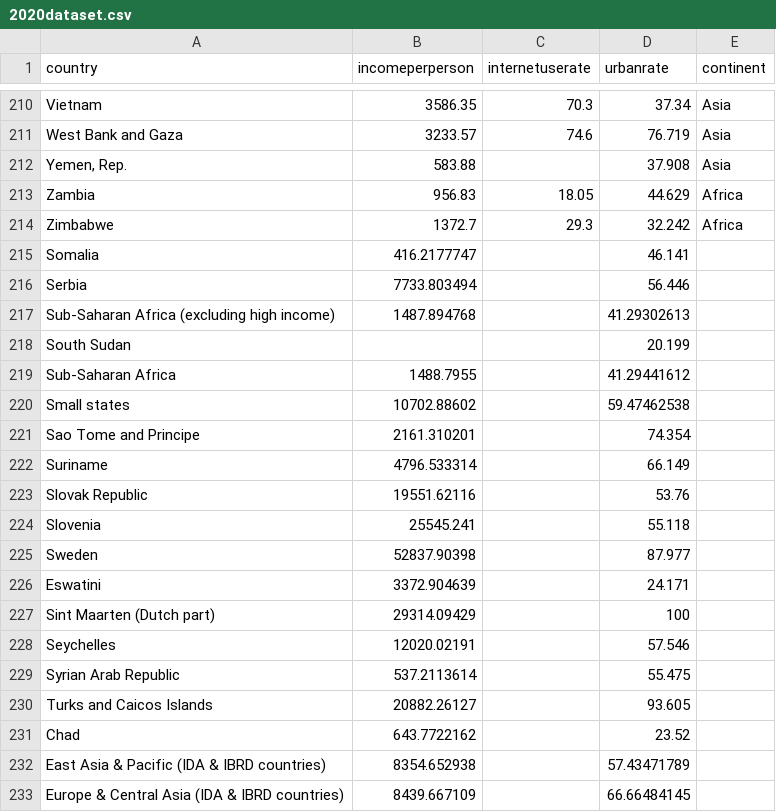
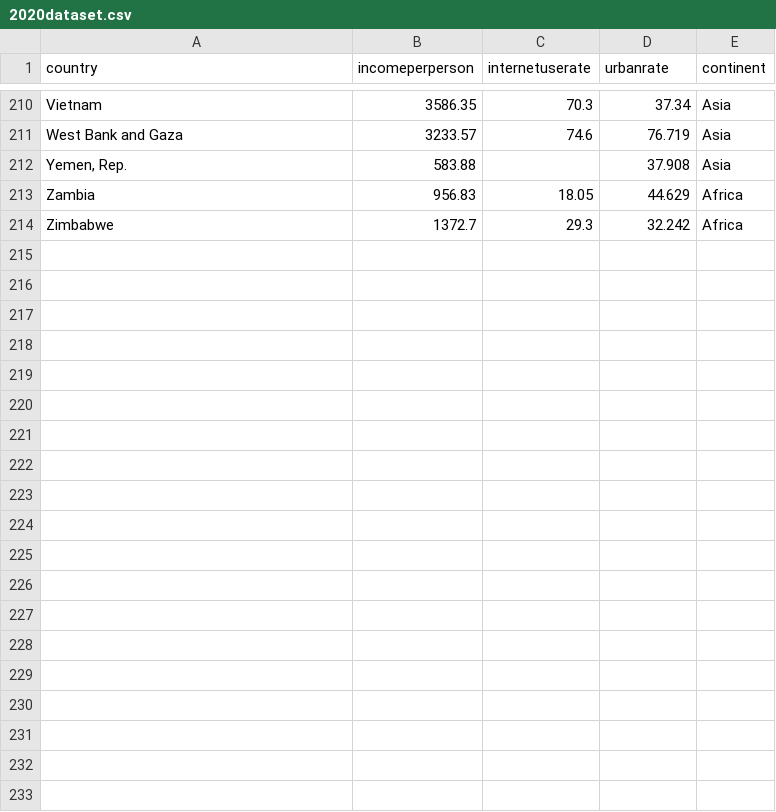
Before and after one commit to Rohaan-Adnan/me, a CSV file: assignment testing/2020dataset.csv, drawn as a sheet; only a part is shown, gaps mark what is left out; the diff covers the shown part only.

```diff
--- a/assignment testing/2020dataset.csv
+++ b/assignment testing/2020dataset.csv
@@ -214,20 +214 @@ Zambia,956.83,18.05,44.629,Africa
 Zimbabwe,1372.7,29.3,32.242,Africa
-Somalia,416.2177747,,46.141,
-Serbia,7733.803494,,56.446,
-Sub-Saharan Africa (excluding high income),1487.894768,,41.29302613,
-South Sudan,,,20.199,
-Sub-Saharan Africa,1488.7955,,41.29441612,
-Small states,10702.88602,,59.47462538,
-Sao Tome and Principe,2161.310201,,74.354,
-Suriname,4796.533314,,66.149,
-Slovak Republic,19551.62116,,53.76,
-Slovenia,25545.241,,55.118,
-Sweden,52837.90398,,87.977,
-Eswatini,3372.904639,,24.171,
-Sint Maarten (Dutch part),29314.09429,,100,
-Seychelles,12020.02191,,57.546,
-Syrian Arab Republic,537.2113614,,55.475,
-Turks and Caicos Islands,20882.26127,,93.605,
-Chad,643.7722162,,23.52,
-East Asia & Pacific (IDA & IBRD countries),8354.652938,,57.43471789,
-Europe & Central Asia (IDA & IBRD countries),8439.667109,,66.66484145,
```
Also changed, not shown: 34 removed rows and 1 edited cell elsewhere in this file, 1 other file.
